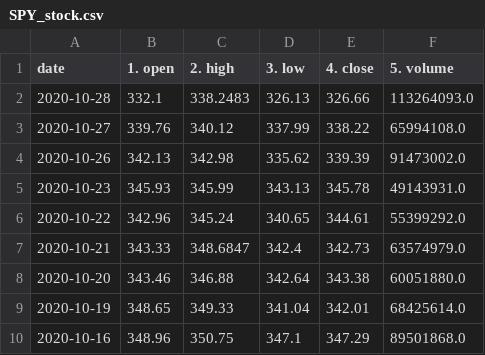
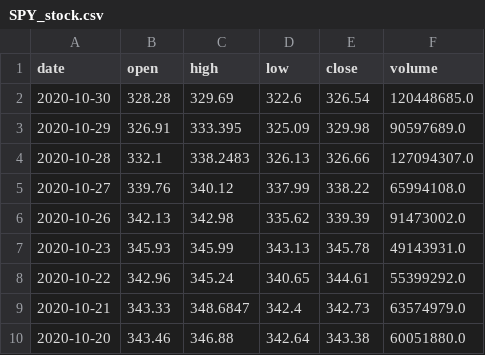
Before and after one commit to anish-krishnan/TradingAlgorithms, a CSV file: data/daily/SPY_stock.csv, drawn as a sheet; only a part is shown; the shorter side is filled out with more unchanged rows.

```diff
--- a/data/daily/SPY_stock.csv
+++ b/data/daily/SPY_stock.csv
@@ -1,3 +1,5 @@
-date,1. open,2. high,3. low,4. close,5. volume
-2020-10-28,332.1,338.2483,326.13,326.66,113264093.0
+date,open,high,low,close,volume
+2020-10-30,328.28,329.69,322.6,326.54,120448685.0
+2020-10-29,326.91,333.395,325.09,329.98,90597689.0
+2020-10-28,332.1,338.2483,326.13,326.66,127094307.0
 2020-10-27,339.76,340.12,337.99,338.22,65994108.0
```
Also changed, not shown: data/daily/DAL_stock.csv, data/daily/JPM_stock.csv, 9 other files.
